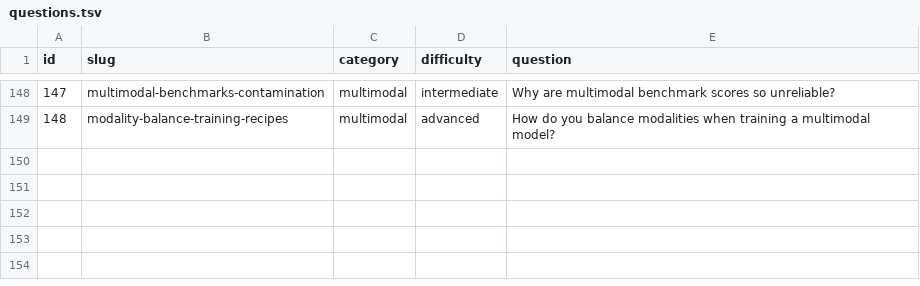
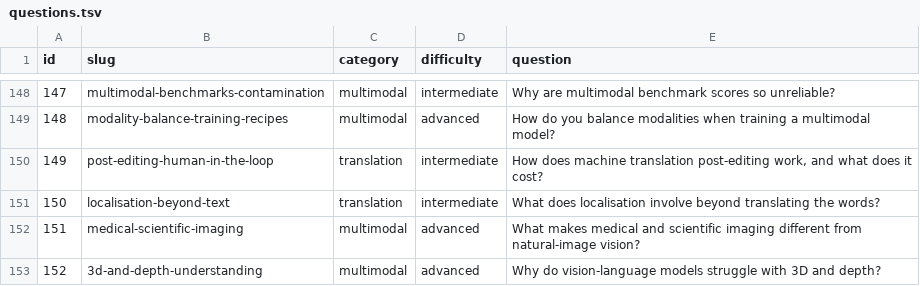
Before and after one commit to alvations/ELIPokemon, a TSV file: questions/questions.tsv, drawn as a sheet; only a part is shown, gaps mark what is left out.

Commit message:
Add questions 149-152
- 149 post-editing: light vs full post-editing as different jobs, HTER as a
  keystroke proxy rather than an effort measure, post-editese and anchoring as
  the two effects people miss, when transcreation is the right process instead,
  and consent for using translators' edits as training data
- 150 localisation: the formats, why singular/plural branching is untranslatable
  rather than awkward, RTL as a layout mirror, locale-defined collation,
  content that must be recreated, and pseudo-localisation as the cheap early check
- 151 medical imaging: domain shift, gigapixel images with tiny findings,
  inter-rater disagreement making 'ground truth' an opinion, shortcut learning
  as the defining failure, sensitivity/specificity and calibration over accuracy,
  abstention, and triage rather than autonomy as the actual target
- 152 3D and depth: scale ambiguity as fundamental rather than a limitation,
  relative vs metric depth, why patch-flattened VLMs have almost no geometry,
  the representation table, and why view synthesis is not understanding

Pokemon side uses Bottle Caps, Mints and the Move Reminder for post-editing -
with a traded Pokemon's permanent Original Trainer standing in for post-editese -
Pokemon names being re-invented as puns rather than translated for localisation,
telling poisoned from badly poisoned for medical imaging, and an Onix beside a
toy Onix for scale ambiguity.

Q150 was written at 20.5 and ground to 84.6 in the same batch.

```diff
--- a/questions/questions.tsv
+++ b/questions/questions.tsv
@@ -149 +149,5 @@ id	slug	category	difficulty	question
 148	modality-balance-training-recipes	multimodal	advanced	How do you balance modalities when training a multimodal model?
+149	post-editing-human-in-the-loop	translation	intermediate	How does machine translation post-editing work, and what does it cost?
+150	localisation-beyond-text	translation	intermediate	What does localisation involve beyond translating the words?
+151	medical-scientific-imaging	multimodal	advanced	What makes medical and scientific imaging different from natural-image vision?
+152	3d-and-depth-understanding	multimodal	advanced	Why do vision-language models struggle with 3D and depth?
```
Also changed, not shown: 11 other files.
